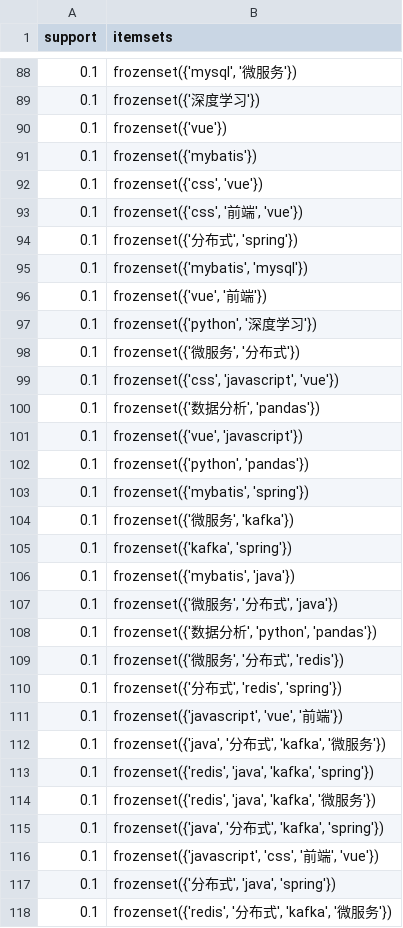
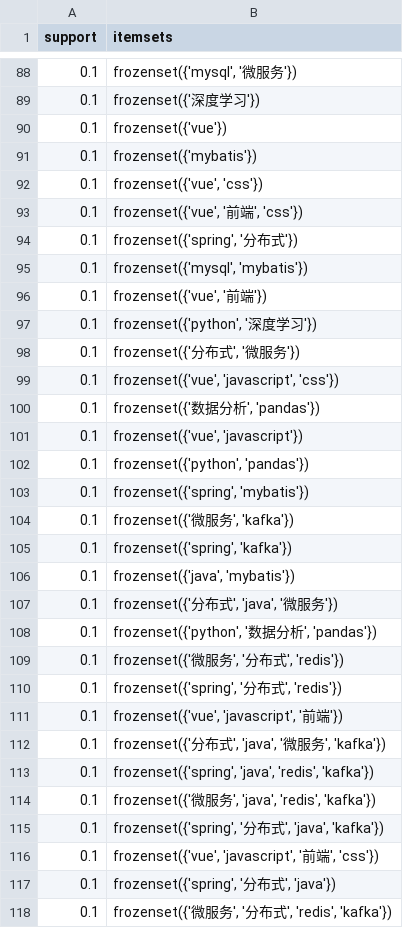
Before and after one commit to princesses-shen/market-basket-association-rules, a CSV file: data/processed/frequent_itemsets.csv, drawn as a sheet; only a part is shown, gaps mark what is left out; the diff covers the shown part only.

```diff
--- a/data/processed/frequent_itemsets.csv
+++ b/data/processed/frequent_itemsets.csv
@@ -91,10 +91,10 @@
 0.1,frozenset({'mybatis'})
-0.1,"frozenset({'css', 'vue'})"
-0.1,"frozenset({'css', '前端', 'vue'})"
-0.1,"frozenset({'分布式', 'spring'})"
-0.1,"frozenset({'mybatis', 'mysql'})"
+0.1,"frozenset({'vue', 'css'})"
+0.1,"frozenset({'vue', '前端', 'css'})"
+0.1,"frozenset({'spring', '分布式'})"
+0.1,"frozenset({'mysql', 'mybatis'})"
 0.1,"frozenset({'vue', '前端'})"
 0.1,"frozenset({'python', '深度学习'})"
-0.1,"frozenset({'微服务', '分布式'})"
-0.1,"frozenset({'css', 'javascript', 'vue'})"
+0.1,"frozenset({'分布式', '微服务'})"
+0.1,"frozenset({'vue', 'javascript', 'css'})"
 0.1,"frozenset({'数据分析', 'pandas'})"
@@ -102,17 +102,17 @@
 0.1,"frozenset({'python', 'pandas'})"
-0.1,"frozenset({'mybatis', 'spring'})"
+0.1,"frozenset({'spring', 'mybatis'})"
 0.1,"frozenset({'微服务', 'kafka'})"
-0.1,"frozenset({'kafka', 'spring'})"
-0.1,"frozenset({'mybatis', 'java'})"
-0.1,"frozenset({'微服务', '分布式', 'java'})"
-0.1,"frozenset({'数据分析', 'python', 'pandas'})"
+0.1,"frozenset({'spring', 'kafka'})"
+0.1,"frozenset({'java', 'mybatis'})"
+0.1,"frozenset({'分布式', 'java', '微服务'})"
+0.1,"frozenset({'python', '数据分析', 'pandas'})"
 0.1,"frozenset({'微服务', '分布式', 'redis'})"
-0.1,"frozenset({'分布式', 'redis', 'spring'})"
-0.1,"frozenset({'javascript', 'vue', '前端'})"
-0.1,"frozenset({'java', '分布式', 'kafka', '微服务'})"
-0.1,"frozenset({'redis', 'java', 'kafka', 'spring'})"
-0.1,"frozenset({'redis', 'java', 'kafka', '微服务'})"
-0.1,"frozenset({'java', '分布式', 'kafka', 'spring'})"
-0.1,"frozenset({'javascript', 'css', '前端', 'vue'})"
-0.1,"frozenset({'分布式', 'java', 'spring'})"
-0.1,"frozenset({'redis', '分布式', 'kafka', '微服务'})"
+0.1,"frozenset({'spring', '分布式', 'redis'})"
+0.1,"frozenset({'vue', 'javascript', '前端'})"
+0.1,"frozenset({'分布式', 'java', '微服务', 'kafka'})"
+0.1,"frozenset({'spring', 'java', 'redis', 'kafka'})"
+0.1,"frozenset({'微服务', 'java', 'redis', 'kafka'})"
+0.1,"frozenset({'spring', '分布式', 'java', 'kafka'})"
+0.1,"frozenset({'vue', 'javascript', '前端', 'css'})"
+0.1,"frozenset({'spring', '分布式', 'java'})"
+0.1,"frozenset({'微服务', '分布式', 'redis', 'kafka'})"
```
Also changed, not shown: 150 edited cells elsewhere in this file, data/processed/association_rules.csv, 8 other files.
